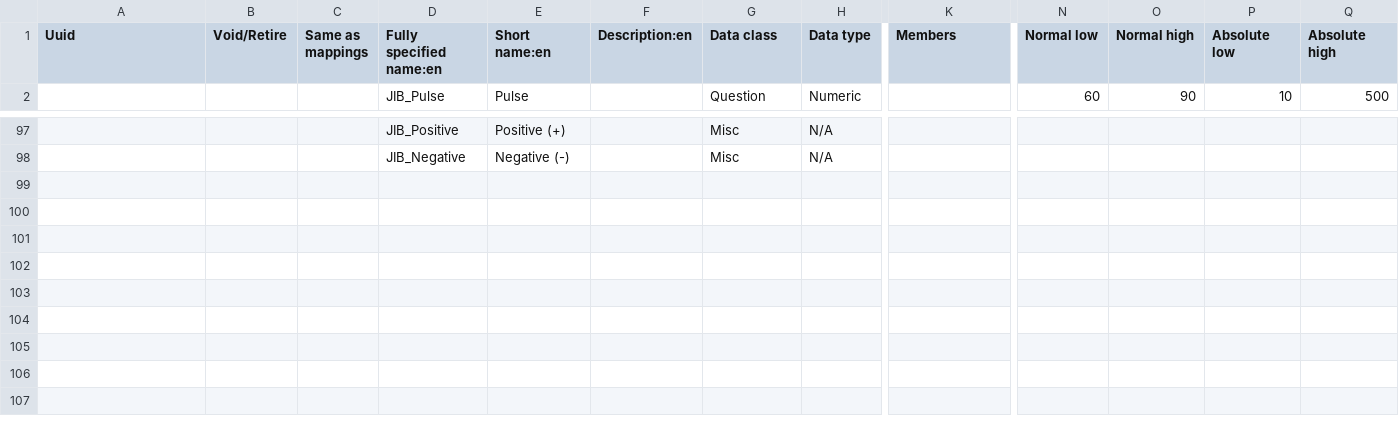
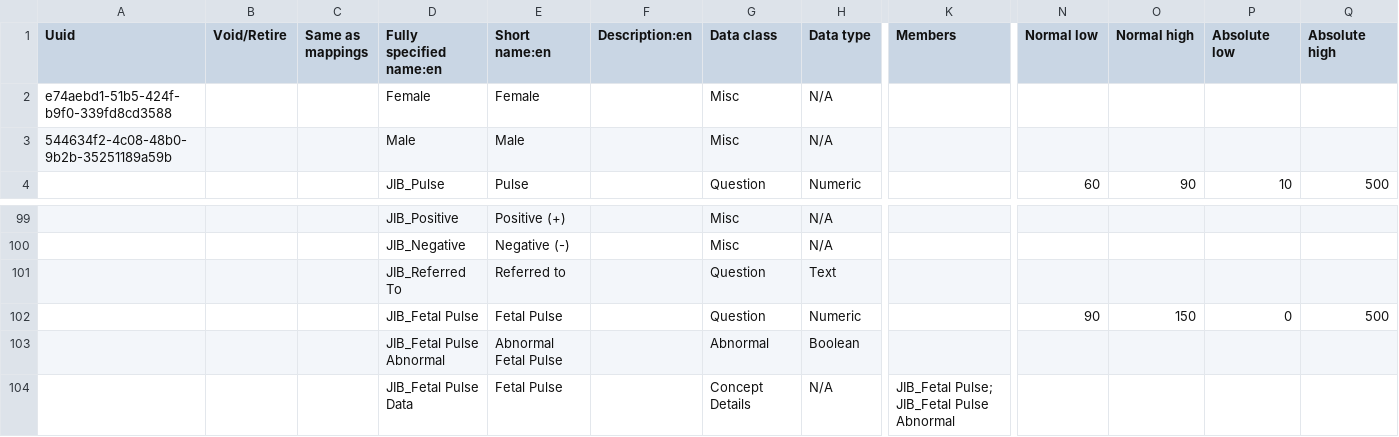
Before and after one commit to mekomsolutions/openmrs-config-jib, a CSV file: configuration/concepts/concepts.csv, drawn as a sheet; only a part is shown, gaps mark what is left out; rows hold the shown columns only; the diff names each change by its address in the sheet, - before the commit and + after, or states it on an @@ line.

Commit message:
JIB-7 : Add concepts for 5 forms

```diff
--- a/configuration/concepts/concepts.csv
+++ b/configuration/concepts/concepts.csv
+row 2: e74aebd1-51b5-424f-b9f0-339fd8cd3588 |  |  | Female | Female |  | Misc | N/A
+row 3: 544634f2-4c08-48b0-9b2b-35251189a59b |  |  | Male | Male |  | Misc | N/A
+row 101:  |  |  | JIB_Referred To | Referred to |  | Question | Text
+row 102:  |  |  | JIB_Fetal Pulse | Fetal Pulse |  | Question | Numeric |  | 90 | 150 | 0 | 500
+row 103:  |  |  | JIB_Fetal Pulse Abnormal | Abnormal Fetal Pulse |  | Abnormal | Boolean
+row 104:  |  |  | JIB_Fetal Pulse Data | Fetal Pulse |  | Concept Details | N/A | JIB_Fetal Pulse; JIB_Fetal Pulse Abnormal
```
Also changed, not shown: configuration/concepts/activate_forms.csv, 5 other files.
